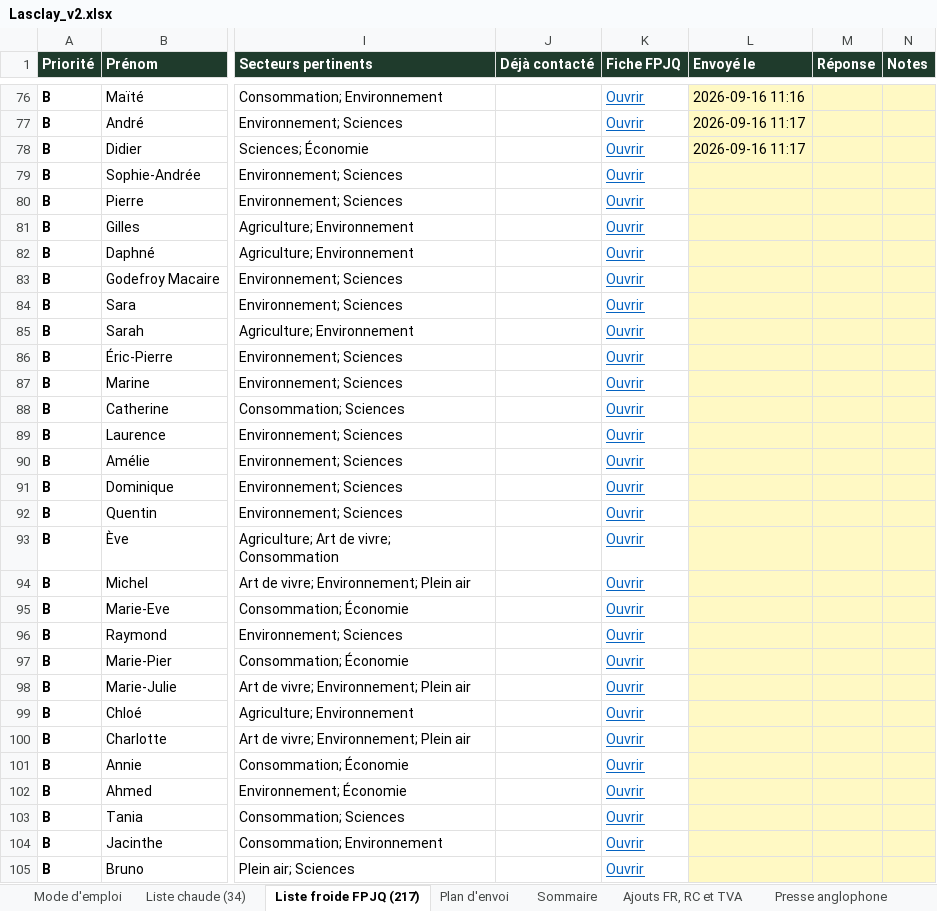
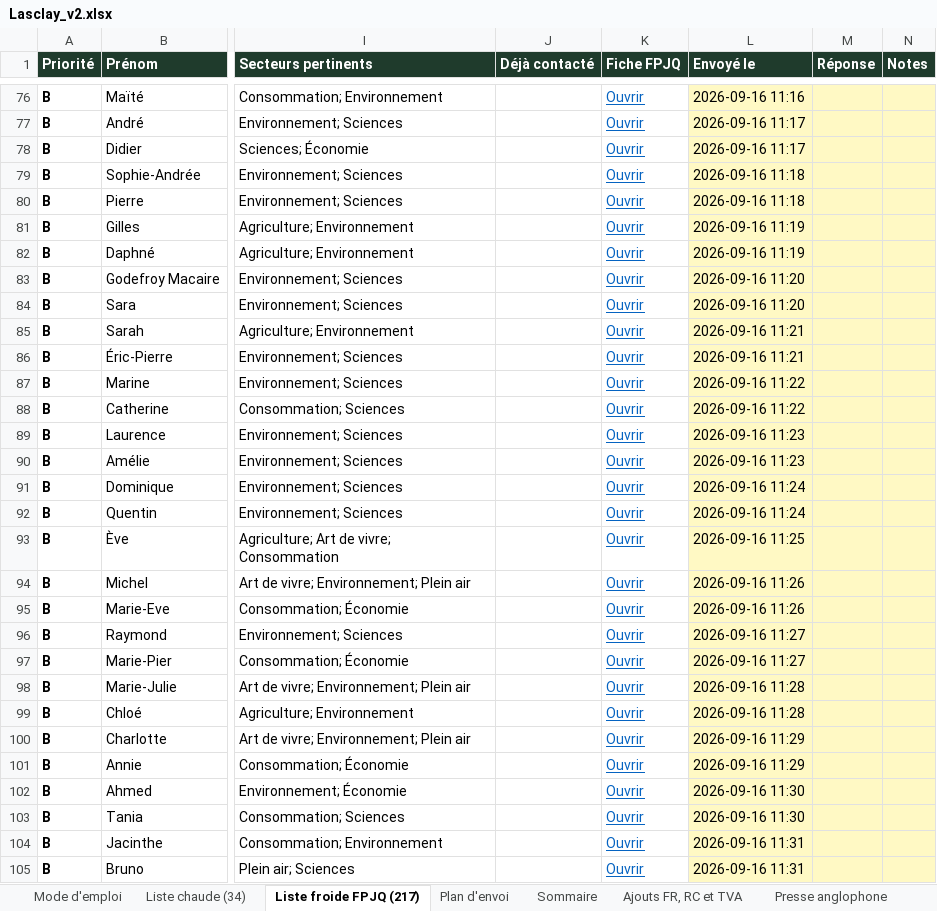
Before and after one commit to lasclay/missive-automations, an Excel workbook: communique-dragons/Lasclay_v2.xlsx, sheet Liste froide FPJQ (217), drawn as a sheet; only a part is shown, gaps mark what is left out; values as stored, in another font and other column widths than the file's, no borders; the diff covers the shown part only; the diff names each change by its address in the sheet, - before the commit and + after, or states it on an @@ line.

```diff
--- a/communique-dragons/Lasclay_v2.xlsx (sheet Liste froide FPJQ (217))
+++ b/communique-dragons/Lasclay_v2.xlsx (sheet Liste froide FPJQ (217))
-L79:L80 (Envoyé le): (empty)
+L79:L80 (Envoyé le): 2026-09-16 11:18
-L81:L82 (Envoyé le): (empty)
+L81:L82 (Envoyé le): 2026-09-16 11:19
-L83:L84 (Envoyé le): (empty)
+L83:L84 (Envoyé le): 2026-09-16 11:20
-L85:L86 (Envoyé le): (empty)
+L85:L86 (Envoyé le): 2026-09-16 11:21
-L87:L88 (Envoyé le): (empty)
+L87:L88 (Envoyé le): 2026-09-16 11:22
-L89:L90 (Envoyé le): (empty)
+L89:L90 (Envoyé le): 2026-09-16 11:23
-L91:L92 (Envoyé le): (empty)
+L91:L92 (Envoyé le): 2026-09-16 11:24
-L93 (Envoyé le): (empty)
+L93 (Envoyé le): 2026-09-16 11:25
-L94:L95 (Envoyé le): (empty)
+L94:L95 (Envoyé le): 2026-09-16 11:26
-L96:L97 (Envoyé le): (empty)
+L96:L97 (Envoyé le): 2026-09-16 11:27
-L98:L99 (Envoyé le): (empty)
+L98:L99 (Envoyé le): 2026-09-16 11:28
-L100:L101 (Envoyé le): (empty)
+L100:L101 (Envoyé le): 2026-09-16 11:29
-L102:L103 (Envoyé le): (empty)
+L102:L103 (Envoyé le): 2026-09-16 11:30
-L104:L105 (Envoyé le): (empty)
+L104:L105 (Envoyé le): 2026-09-16 11:31
```
Also changed, not shown: 13 edited cells elsewhere in this sheet, 1 other file.
